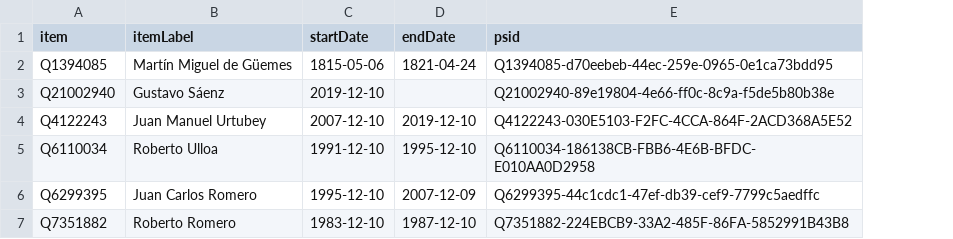
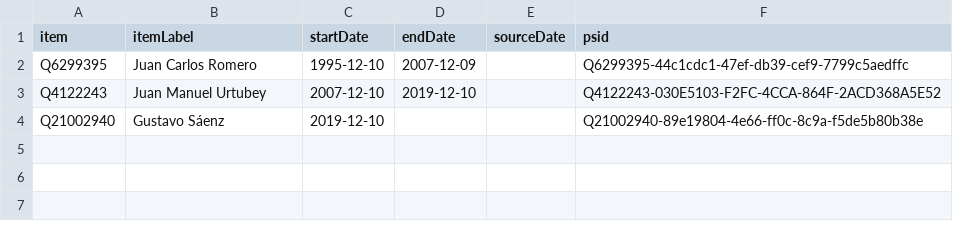
Before and after one commit to every-politician-scrapers/argentina-ministers, a CSV file: sources/governor-salta/wikidata.csv, drawn as a sheet; removed rows and columns are numbered as before the commit, all else as after; the diff names each change by its address in the sheet, - before the commit and + after, or states it on an @@ line.

```diff
--- a/sources/governor-salta/wikidata.csv
+++ b/sources/governor-salta/wikidata.csv
+column E (sourceDate), empty
-row 2: Q1394085 | Martín Miguel de Güemes | 1815-05-06 | 1821-04-24 | Q1394085-d70eebeb-44ec-259e-0965-0e1ca73bdd95
@@ row 6 moved to row 2: Q6299395 @@
@@ row 4 moved to row 3: Q4122243 @@
-row 5: Q6110034 | Roberto Ulloa | 1991-12-10 | 1995-12-10 | Q6110034-186138CB-FBB6-4E6B-BFDC-E010AA0D2958
-row 7: Q7351882 | Roberto Romero | 1983-12-10 | 1987-12-10 | Q7351882-224EBCB9-33A2-485F-86FA-5852991B43B8
```
Also changed, not shown: 7 other files.
